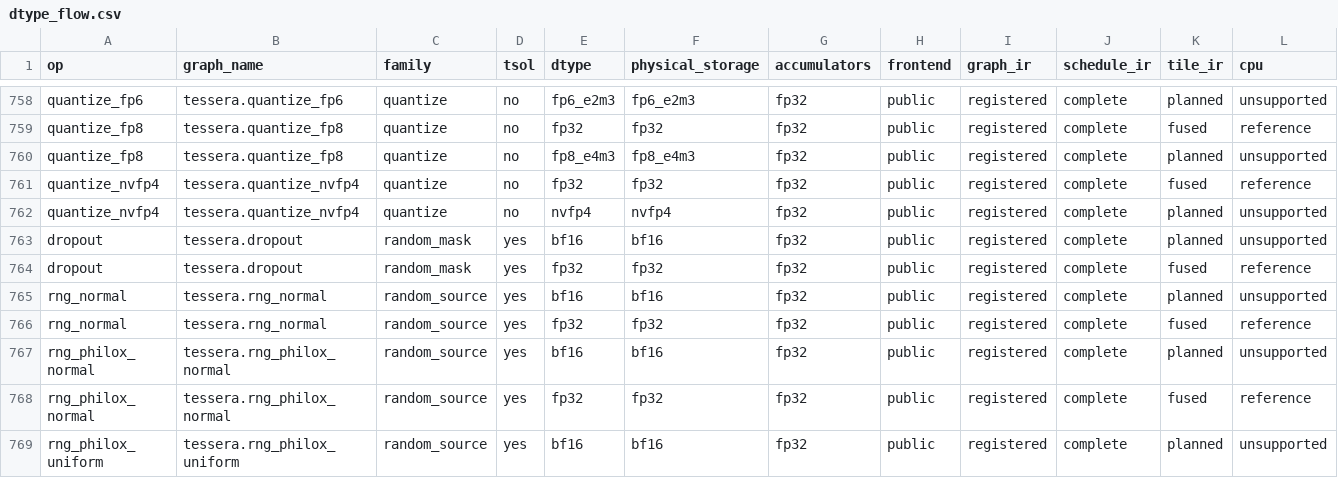
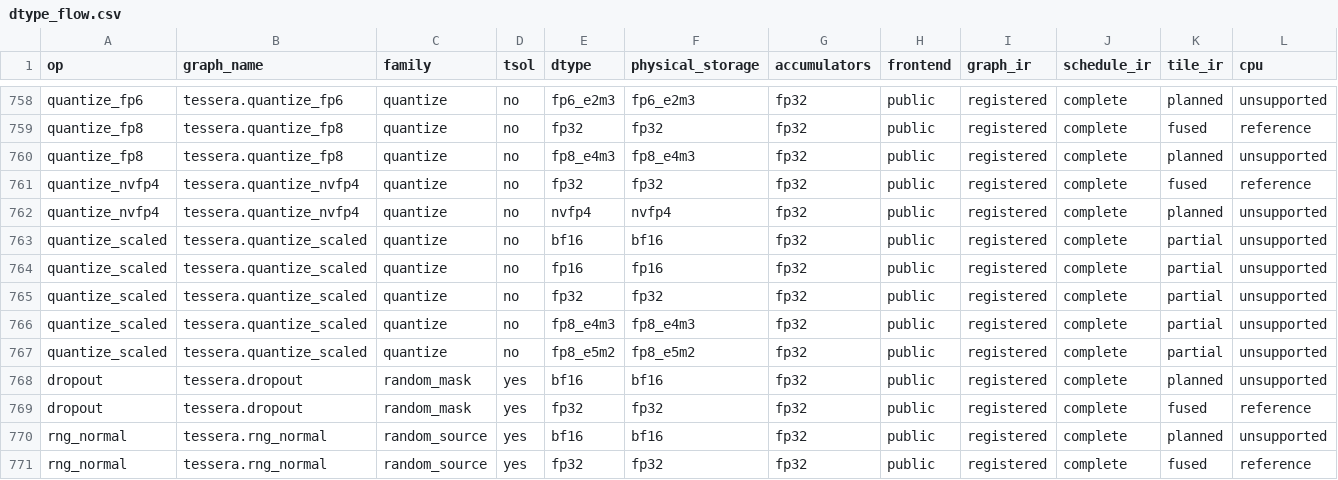
Before and after one commit to gstoner/tessera, a CSV file: docs/audit/generated/dtype_flow.csv, drawn as a sheet; only a part is shown, gaps mark what is left out; the shorter side is filled out with more unchanged rows; rows hold the shown columns only; the diff names each change by its address in the sheet, - before the commit and + after, or states it on an @@ line.

```diff
--- a/docs/audit/generated/dtype_flow.csv
+++ b/docs/audit/generated/dtype_flow.csv
+row 763: quantize_scaled | tessera.quantize_scaled | quantize | no | bf16 | bf16 | fp32 | public | registered | complete | partial | unsupported
+row 764: quantize_scaled | tessera.quantize_scaled | quantize | no | fp16 | fp16 | fp32 | public | registered | complete | partial | unsupported
+row 765: quantize_scaled | tessera.quantize_scaled | quantize | no | fp32 | fp32 | fp32 | public | registered | complete | partial | unsupported
+row 766: quantize_scaled | tessera.quantize_scaled | quantize | no | fp8_e4m3 | fp8_e4m3 | fp32 | public | registered | complete | partial | unsupported
+row 767: quantize_scaled | tessera.quantize_scaled | quantize | no | fp8_e5m2 | fp8_e5m2 | fp32 | public | registered | complete | partial | unsupported
```
Also changed, not shown: docs/audit/generated/nvidia_sm90_target_map.csv, docs/audit/generated/rocm_target_map.csv, 19 other files.
